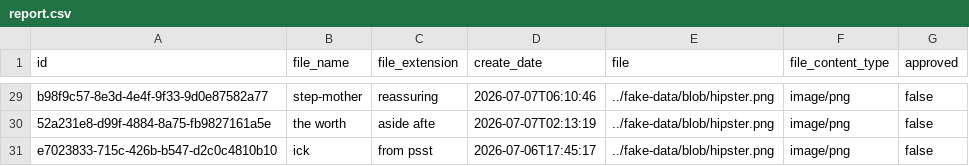
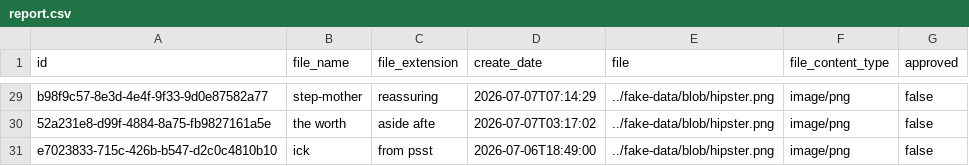
Before and after one commit to amarpatel-xx/jhipster-multiple-human-readable-foreign-key-fields-example, a CSV file: psqlstore/src/main/resources/config/liquibase/fake-data/report.csv, drawn as a sheet; only a part is shown, gaps mark what is left out; the diff covers the shown part only; the diff names each change by its address in the sheet, - before the commit and + after, or states it on an @@ line.

```diff
--- a/psqlstore/src/main/resources/config/liquibase/fake-data/report.csv
+++ b/psqlstore/src/main/resources/config/liquibase/fake-data/report.csv
-D29 (create_date): 2026-07-07T06:10:46
+D29 (create_date): 2026-07-07T07:14:29
-D30 (create_date): 2026-07-07T02:13:19
+D30 (create_date): 2026-07-07T03:17:02
-D31 (create_date): 2026-07-06T17:45:17
+D31 (create_date): 2026-07-06T18:49:00
```
Also changed, not shown: 27 edited cells elsewhere in this file, psqlblog/src/main/resources/config/liquibase/fake-data/post.csv, 35 other files.
